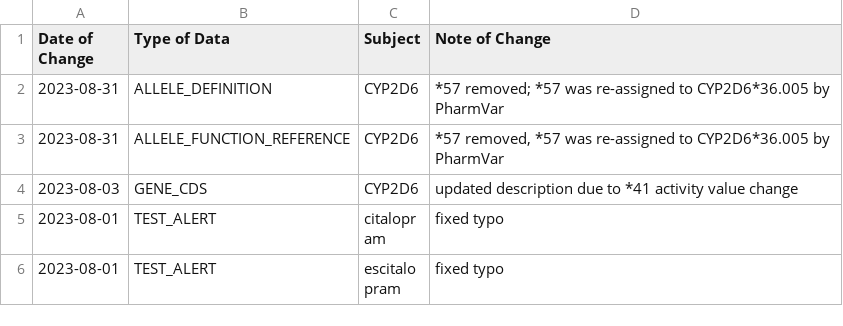
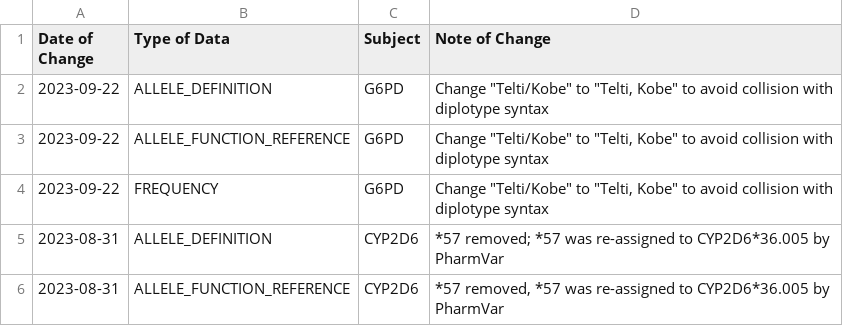
Before and after one commit to cpicpgx/cpic-data, a TSV file: data.tsv, drawn as a sheet; only a part is shown; the shorter side is filled out with more unchanged rows.

Commit message:
fix: data update

```diff
--- a/data.tsv
+++ b/data.tsv
@@ -1,2 +1,5 @@
 Date of Change	Type of Data	Subject	Note of Change
+2023-09-22	ALLELE_DEFINITION	G6PD	Change "Telti/Kobe" to "Telti, Kobe" to avoid collision with diplotype syntax
+2023-09-22	ALLELE_FUNCTION_REFERENCE	G6PD	Change "Telti/Kobe" to "Telti, Kobe" to avoid collision with diplotype syntax
+2023-09-22	FREQUENCY	G6PD	Change "Telti/Kobe" to "Telti, Kobe" to avoid collision with diplotype syntax
 2023-08-31	ALLELE_DEFINITION	CYP2D6	*57 removed; *57 was re-assigned to CYP2D6*36.005 by PharmVar
```
